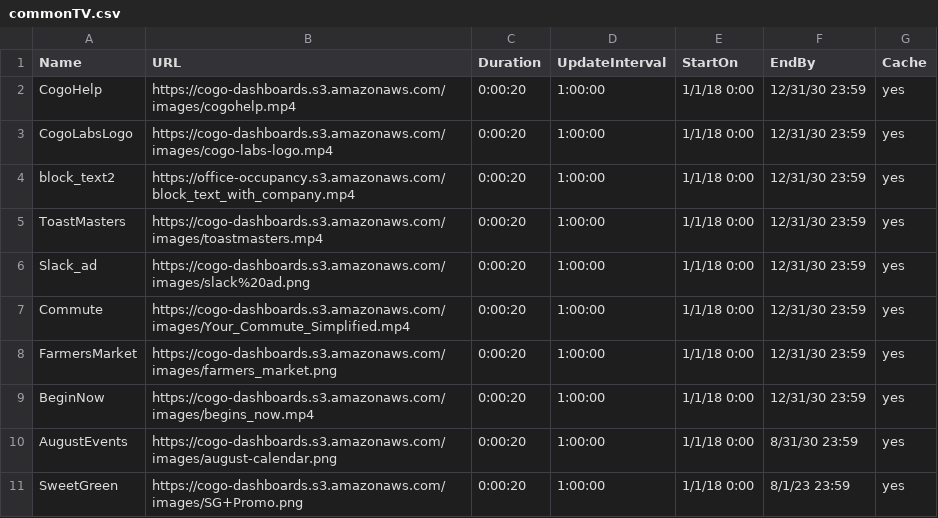
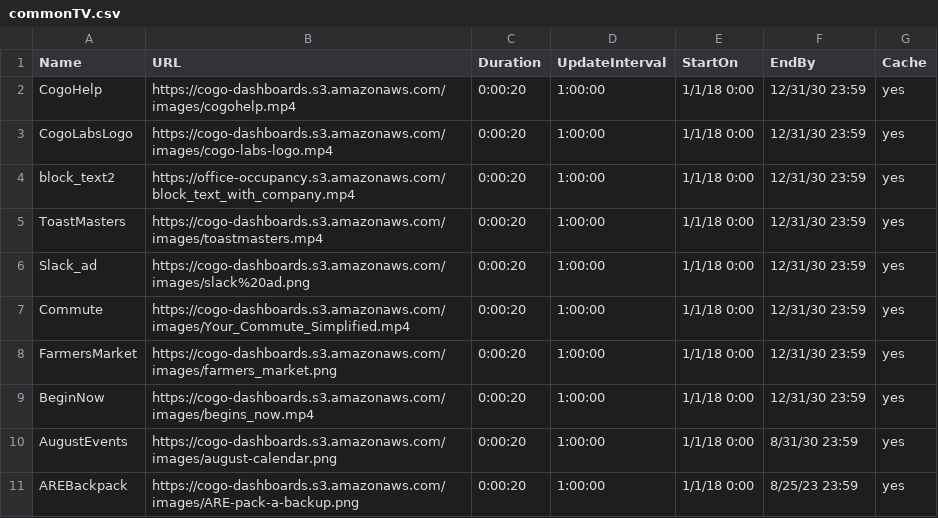
Before and after one commit to cogo-roadmaps/exhibits, a CSV file: csv/commonTV.csv, drawn as a sheet.

Commit message:
Update commonTV.csv

```diff
--- a/csv/commonTV.csv
+++ b/csv/commonTV.csv
@@ -10,2 +10,2 @@ BeginNow,https://cogo-dashboards.s3.amazonaws.com/images/begins_now.mp4,0:00:20,
 AugustEvents,https://cogo-dashboards.s3.amazonaws.com/images/august-calendar.png,0:00:20,1:00:00,1/1/18 0:00,8/31/30 23:59,yes
-SweetGreen,https://cogo-dashboards.s3.amazonaws.com/images/SG+Promo.png,0:00:20,1:00:00,1/1/18 0:00,8/1/23 23:59,yes
+AREBackpack,https://cogo-dashboards.s3.amazonaws.com/images/ARE-pack-a-backup.png,0:00:20,1:00:00,1/1/18 0:00,8/25/23 23:59,yes
```
